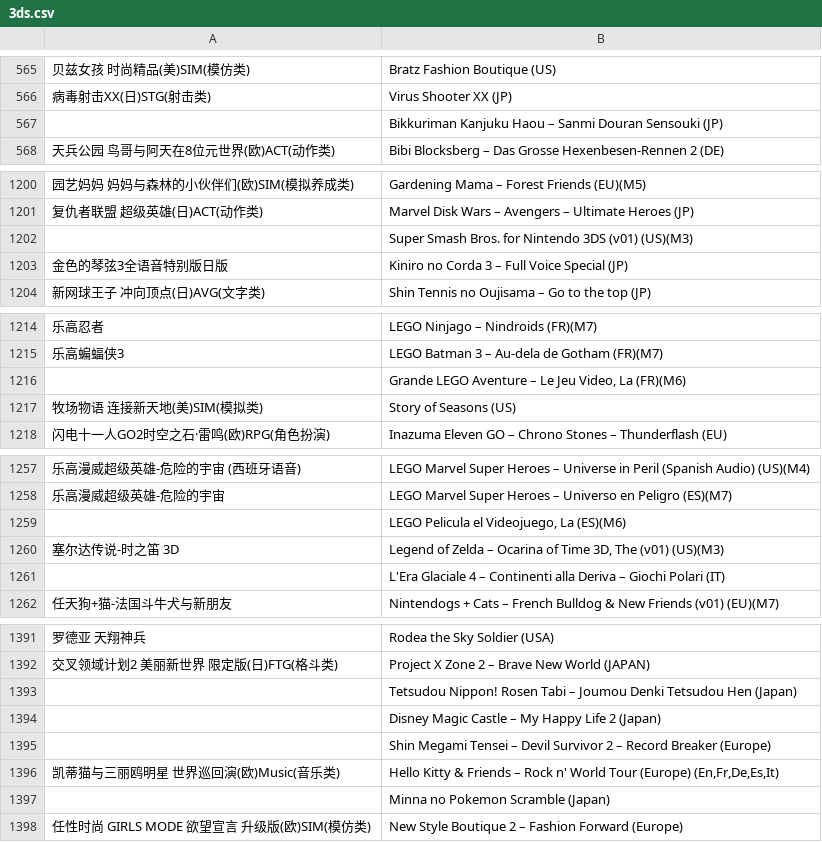
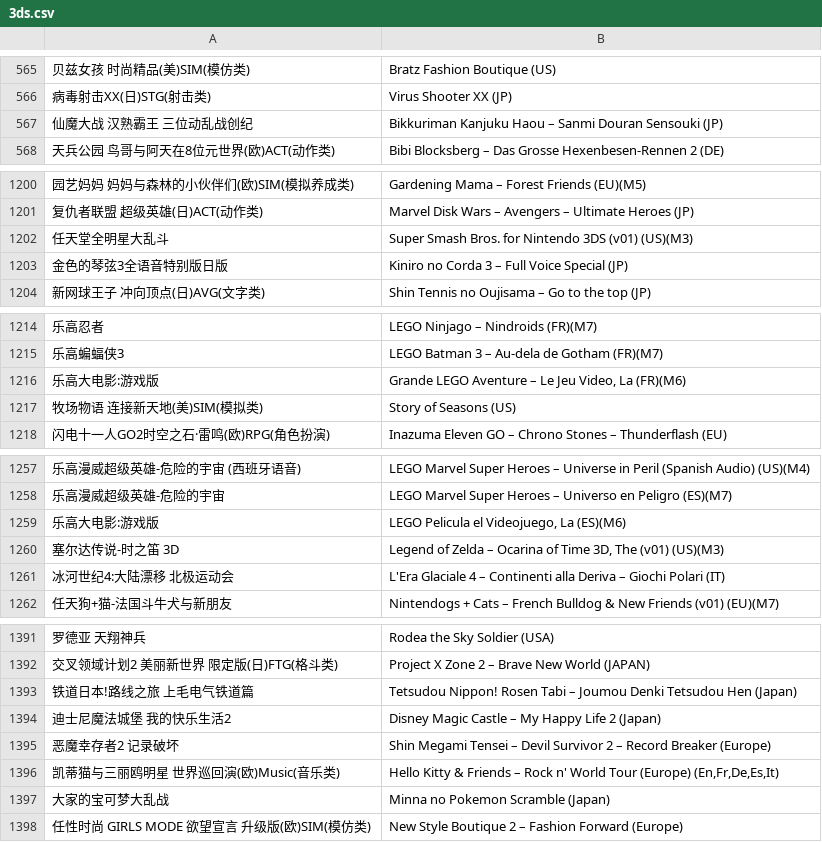
Before and after one commit to LRaito/xgame, a CSV file: backend/search/catalog/3ds.csv, drawn as a sheet; only a part is shown, gaps mark what is left out; the diff covers the shown part only; the diff names each change by its address in the sheet, - before the commit and + after, or states it on an @@ line.

```diff
--- a/backend/search/catalog/3ds.csv
+++ b/backend/search/catalog/3ds.csv
-A567: (empty)
+A567: 仙魔大战 汉熟霸王 三位动乱战创纪
-A1202: (empty)
+A1202: 任天堂全明星大乱斗
-A1216: (empty)
+A1216: 乐高大电影:游戏版
-A1259: (empty)
+A1259: 乐高大电影:游戏版
-A1261: (empty)
+A1261: 冰河世纪4:大陆漂移 北极运动会
-A1393: (empty)
+A1393: 铁道日本!路线之旅 上毛电气铁道篇
-A1394: (empty)
+A1394: 迪士尼魔法城堡 我的快乐生活2
-A1395: (empty)
+A1395: 恶魔幸存者2 记录破坏
-A1397: (empty)
+A1397: 大家的宝可梦大乱战
```
Also changed, not shown: 2 edited cells elsewhere in this file, backend/search/catalog/3do.csv, backend/search/catalog/segaGG.csv, 9 other files.
